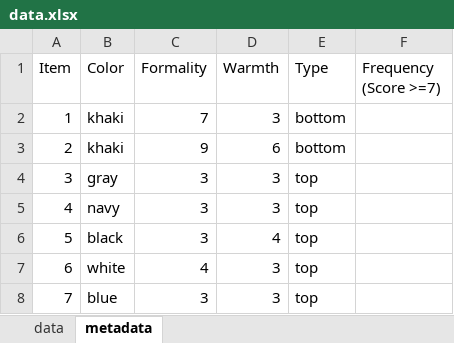
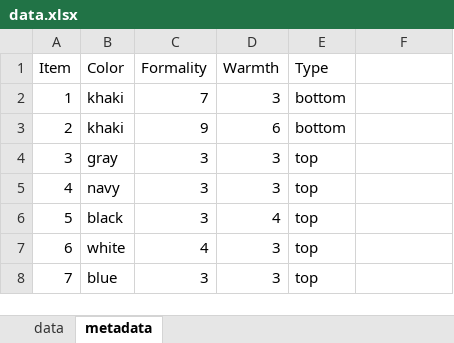
Before and after one commit to adipatel11/Outfit-Recommender, an Excel workbook: data.xlsx, sheet metadata, drawn as a sheet; only a part is shown; values as stored, in another font and other column widths than the file's, no borders; the diff names each change by its address in the sheet, - before the commit and + after, or states it on an @@ line.

```diff
--- a/data.xlsx (sheet metadata)
+++ b/data.xlsx (sheet metadata)
-F1: Frequency (Score >=7)
+F1: (empty)
```
Also changed, not shown: sheet data.
